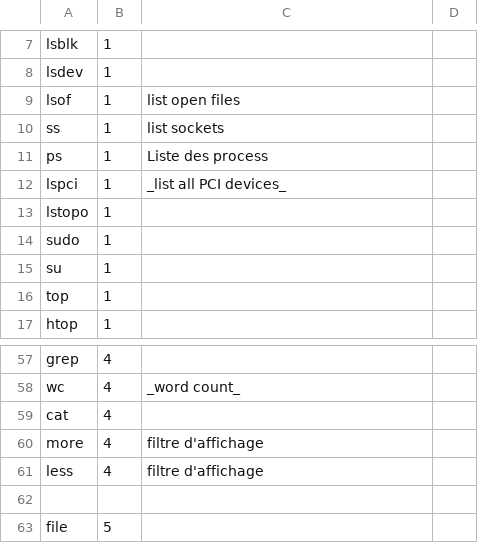
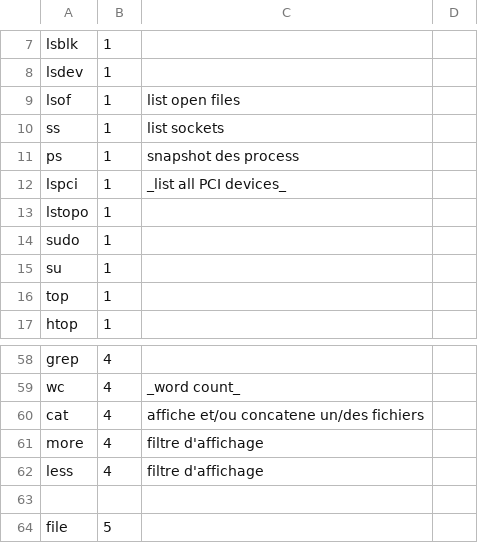
Before and after one commit to skramm/but3_rt, a CSV file: content/gloss_tools/linux_commands.csv, drawn as a sheet; only a part is shown, gaps mark what is left out; the diff covers the shown part only.

```diff
--- a/content/gloss_tools/linux_commands.csv
+++ b/content/gloss_tools/linux_commands.csv
@@ -10,3 +10,3 @@ lsof;1;list open files
 ss;1;list sockets
-ps;1;Liste des process
+ps;1;snapshot des process
 lspci;1;_list all PCI devices_
@@ -58,3 +59,3 @@ grep;4;
 wc;4;_word count_
-cat;4;
+cat;4;affiche et/ou concatene un/des fichiers
 more;4;filtre d'affichage
```
Also changed, not shown: 7 added rows and 5 edited cells elsewhere in this file, 3 other files.
